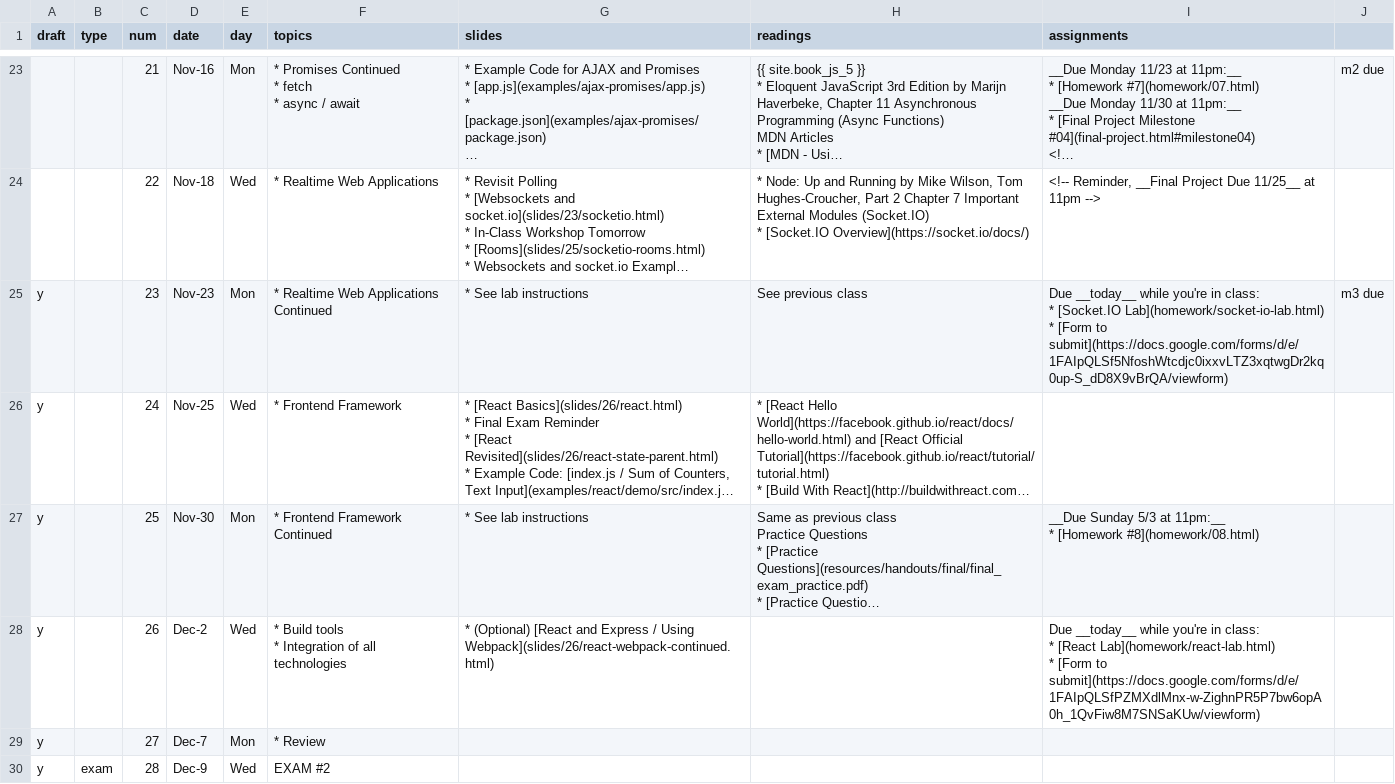
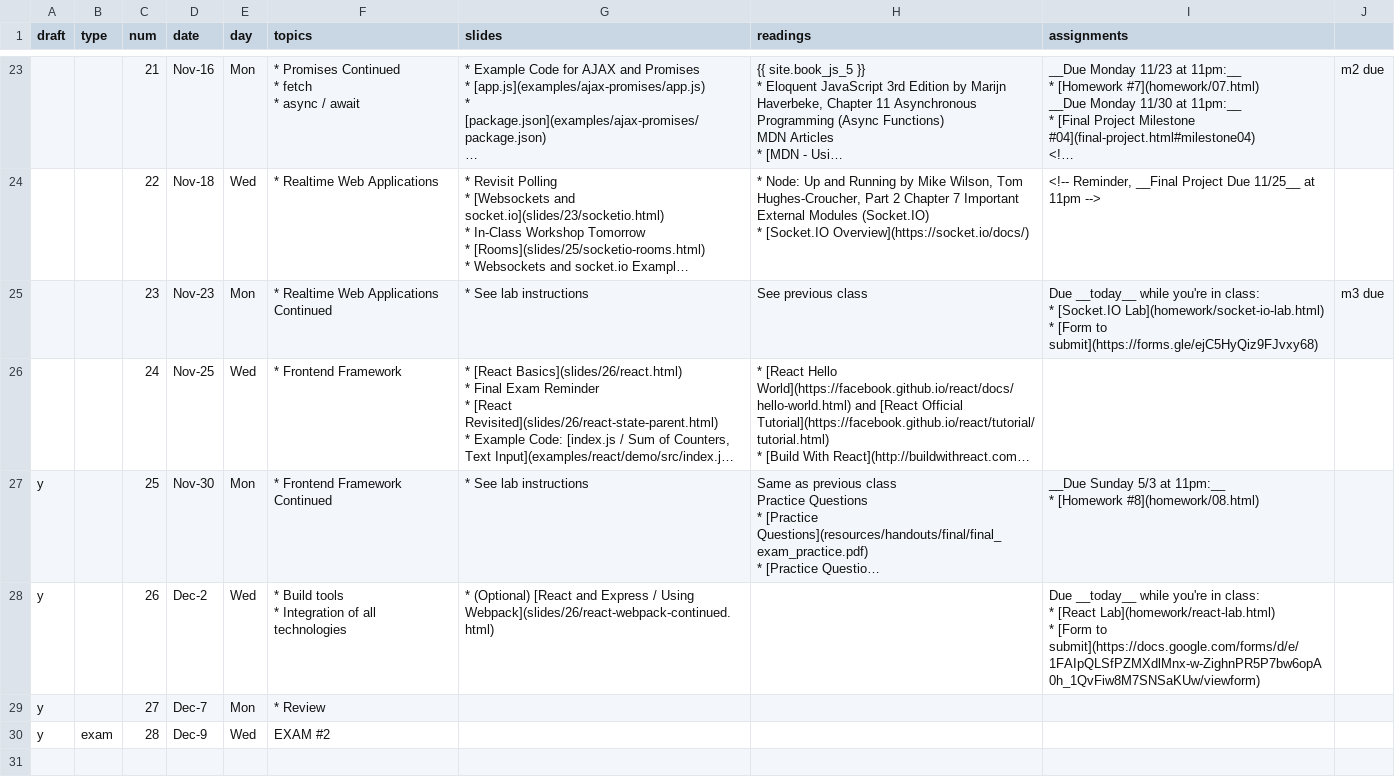
Before and after one commit to foureyes/csci-ua.0480-fall2020-034, a CSV file: _data/ait-schedule.csv, drawn as a sheet; only a part is shown, gaps mark what is left out; long unchanged cells end in …; the diff names each change by its address in the sheet, - before the commit and + after, or states it on an @@ line.

```diff
--- a/_data/ait-schedule.csv
+++ b/_data/ait-schedule.csv
-A25:A26 (draft): y
+A25:A26 (draft): (empty)
-I25 (assignments): …[Form to submit](https://docs.google.com/forms/d/e/1FAIpQLSf5NfoshWtcdjc0ixxvLTZ3xqtwgDr2kq0up-S_dD8X9vBrQA/viewform)
+I25 (assignments): …[Form to submit](https://forms.gle/ejC5HyQiz9FJvxy68)
```
Also changed, not shown: 2 other files.
